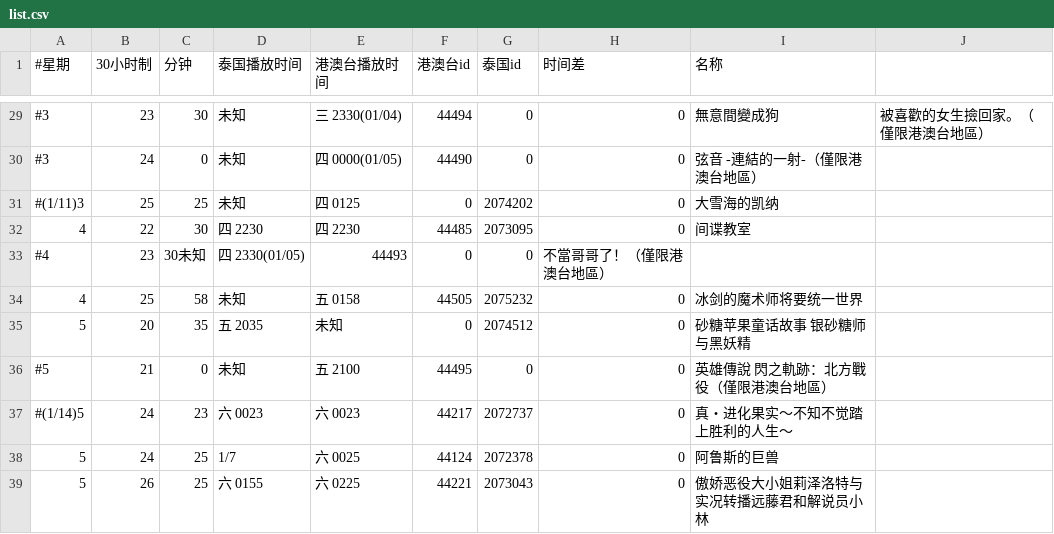
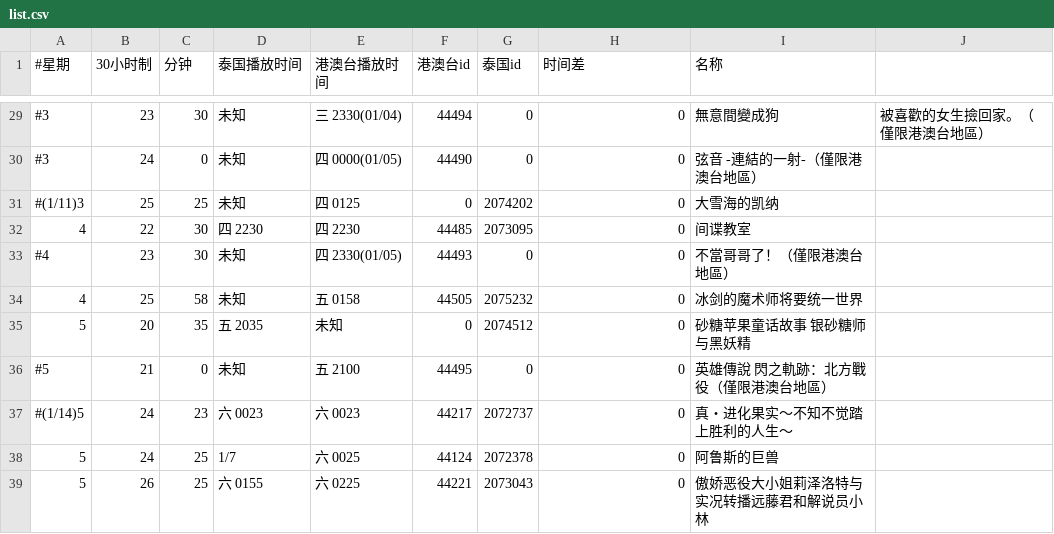
Before and after one commit to david082321/FurrySub, a CSV file: list.csv, drawn as a sheet; only a part is shown, gaps mark what is left out.

Commit message:
Add missing ,

```diff
--- a/list.csv
+++ b/list.csv
@@ -32,3 +32,3 @@
 4,22,30,四 2230,四 2230,44485,2073095,0,间谍教室
-#4,23,30未知,四 2330(01/05),44493,0,0,不當哥哥了！（僅限港澳台地區）
+#4,23,30,未知,四 2330(01/05),44493,0,0,不當哥哥了！（僅限港澳台地區）
 4,25,58,未知,五 0158,44505,2075232,0,冰剑的魔术师将要统一世界
```
